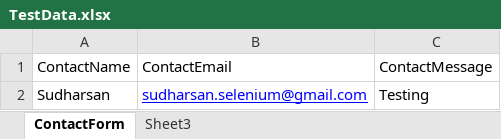
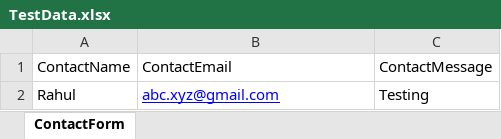
Before and after one commit to kranthi917/superframework, an Excel workbook: bin/TestData.xlsx, sheet ContactForm, drawn as a sheet; values as stored, in another font and other column widths than the file's, no borders; removed rows and columns are numbered as before the commit, all else as after; the diff names each change by its address in the sheet, - before the commit and + after, or states it on an @@ line.

```diff
--- a/bin/TestData.xlsx (sheet ContactForm)
+++ b/bin/TestData.xlsx (sheet ContactForm)
-sheet tab: Sheet3
-row 2: Sudharsan | sudharsan.selenium@gmail.com | Testing
+row 2: Rahul | abc.xyz@gmail.com | Testing
```
Also changed, not shown: src/main/inputs/TestData.xlsx, 4 other files.
